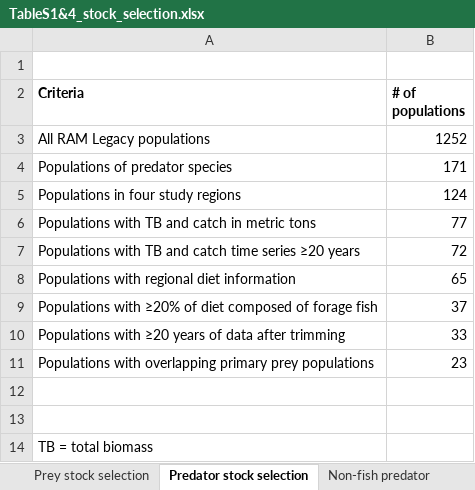
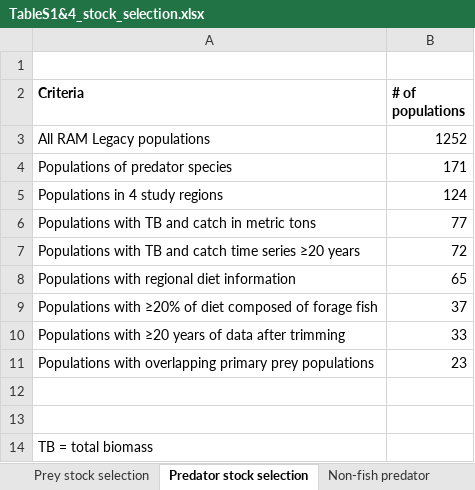
Before and after one commit to cfree14/forage_fish, an Excel workbook: tables/TableS1&4_stock_selection.xlsx, sheet Predator stock selection, drawn as a sheet; values as stored, in another font and other column widths than the file's, no borders; the diff names each change by its address in the sheet, - before the commit and + after, or states it on an @@ line.

```diff
--- a/tables/TableS1&4_stock_selection.xlsx (sheet Predator stock selection)
+++ b/tables/TableS1&4_stock_selection.xlsx (sheet Predator stock selection)
-A5 (Criteria): Populations in four study regions
+A5 (Criteria): Populations in 4 study regions
```
Also changed, not shown: sheet Non-fish predator, sheet Prey stock selection, 43 other files.
